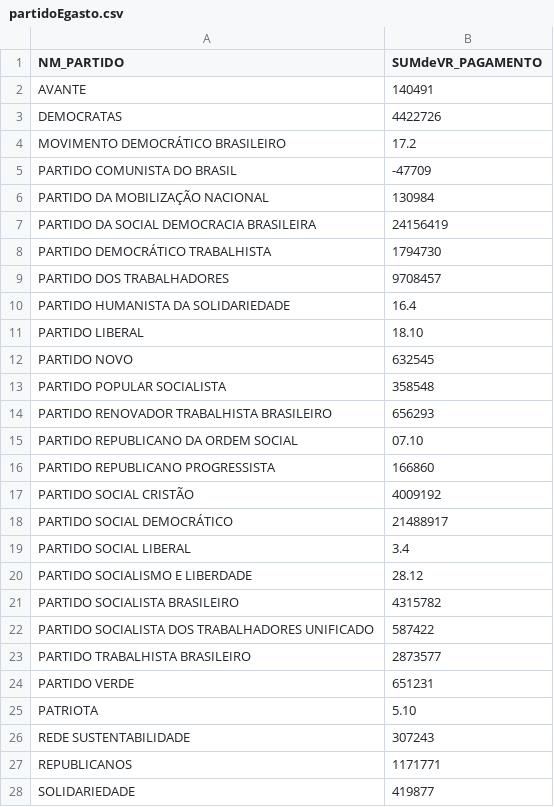
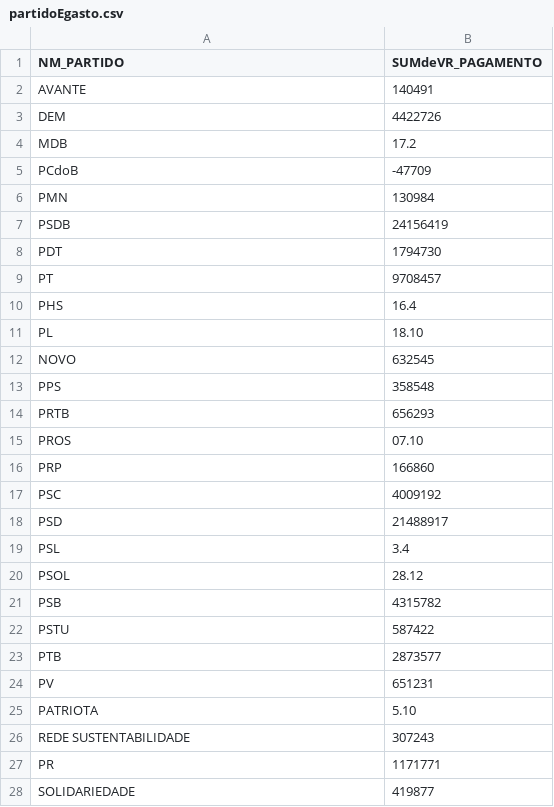
Before and after one commit to camilasarmento/vis, a CSV file: partidoEgasto.csv, drawn as a sheet.

Commit message:
Update partidoEgasto.csv

```diff
--- a/partidoEgasto.csv
+++ b/partidoEgasto.csv
@@ -2,27 +2,27 @@ NM_PARTIDO,SUMdeVR_PAGAMENTO
 AVANTE,140491
-DEMOCRATAS,4422726
-MOVIMENTO DEMOCRÁTICO BRASILEIRO,17.2
-PARTIDO COMUNISTA DO BRASIL,-47709
-PARTIDO DA MOBILIZAÇÃO NACIONAL,130984
-PARTIDO DA SOCIAL DEMOCRACIA BRASILEIRA,24156419
-PARTIDO DEMOCRÁTICO TRABALHISTA,1794730
-PARTIDO DOS TRABALHADORES,9708457
-PARTIDO HUMANISTA DA SOLIDARIEDADE,16.4
-PARTIDO LIBERAL,18.10
-PARTIDO NOVO,632545
-PARTIDO POPULAR SOCIALISTA,358548
-PARTIDO RENOVADOR TRABALHISTA BRASILEIRO,656293
-PARTIDO REPUBLICANO DA ORDEM SOCIAL,07.10
-PARTIDO REPUBLICANO PROGRESSISTA,166860
-PARTIDO SOCIAL CRISTÃO,4009192
-PARTIDO SOCIAL DEMOCRÁTICO,21488917
-PARTIDO SOCIAL LIBERAL,3.4
-PARTIDO SOCIALISMO E LIBERDADE,28.12
-PARTIDO SOCIALISTA BRASILEIRO,4315782
-PARTIDO SOCIALISTA DOS TRABALHADORES UNIFICADO,587422
-PARTIDO TRABALHISTA BRASILEIRO,2873577
-PARTIDO VERDE,651231
+DEM,4422726
+MDB,17.2
+PCdoB,-47709
+PMN,130984
+PSDB,24156419
+PDT,1794730
+PT,9708457
+PHS,16.4
+PL,18.10
+NOVO,632545
+PPS,358548
+PRTB,656293
+PROS,07.10
+PRP,166860
+PSC,4009192
+PSD,21488917
+PSL,3.4
+PSOL,28.12
+PSB,4315782
+PSTU,587422
+PTB,2873577
+PV,651231
 PATRIOTA,5.10
 REDE SUSTENTABILIDADE,307243
-REPUBLICANOS,1171771
+PR,1171771
 SOLIDARIEDADE,419877
```
